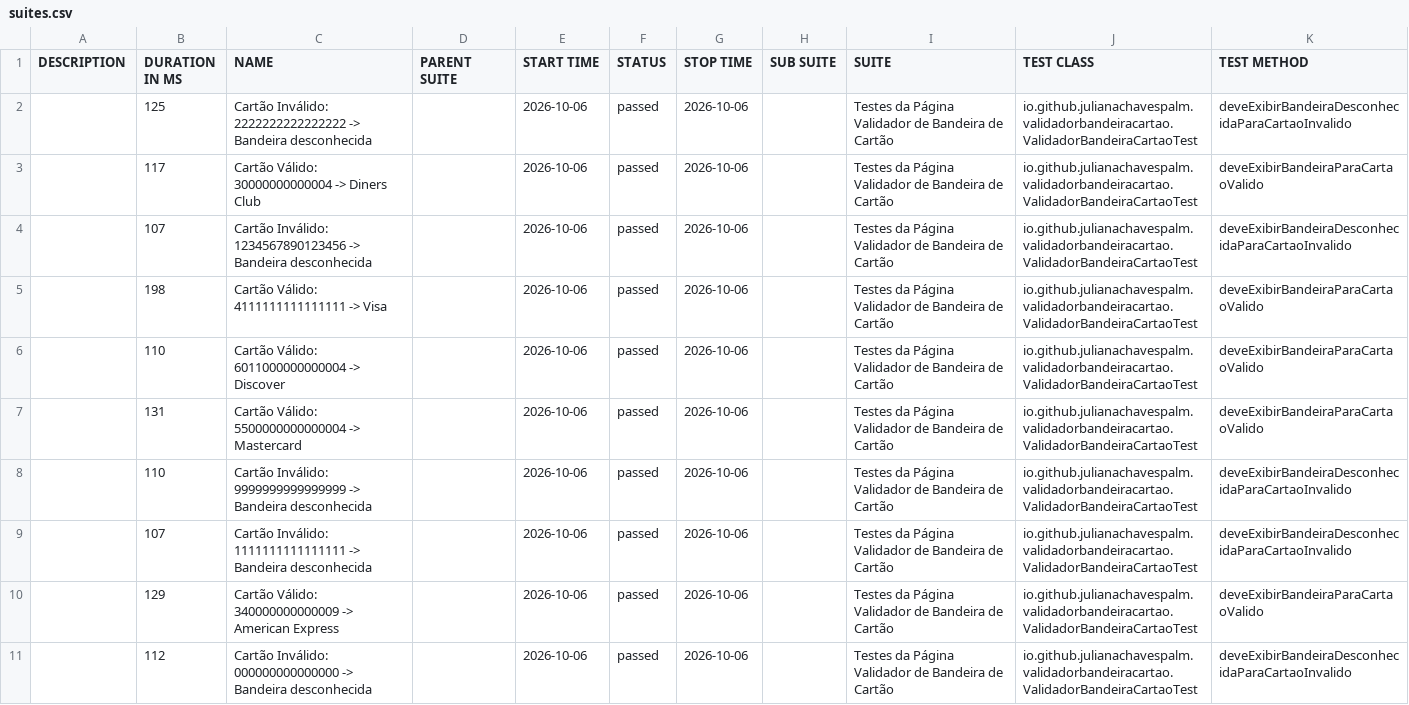
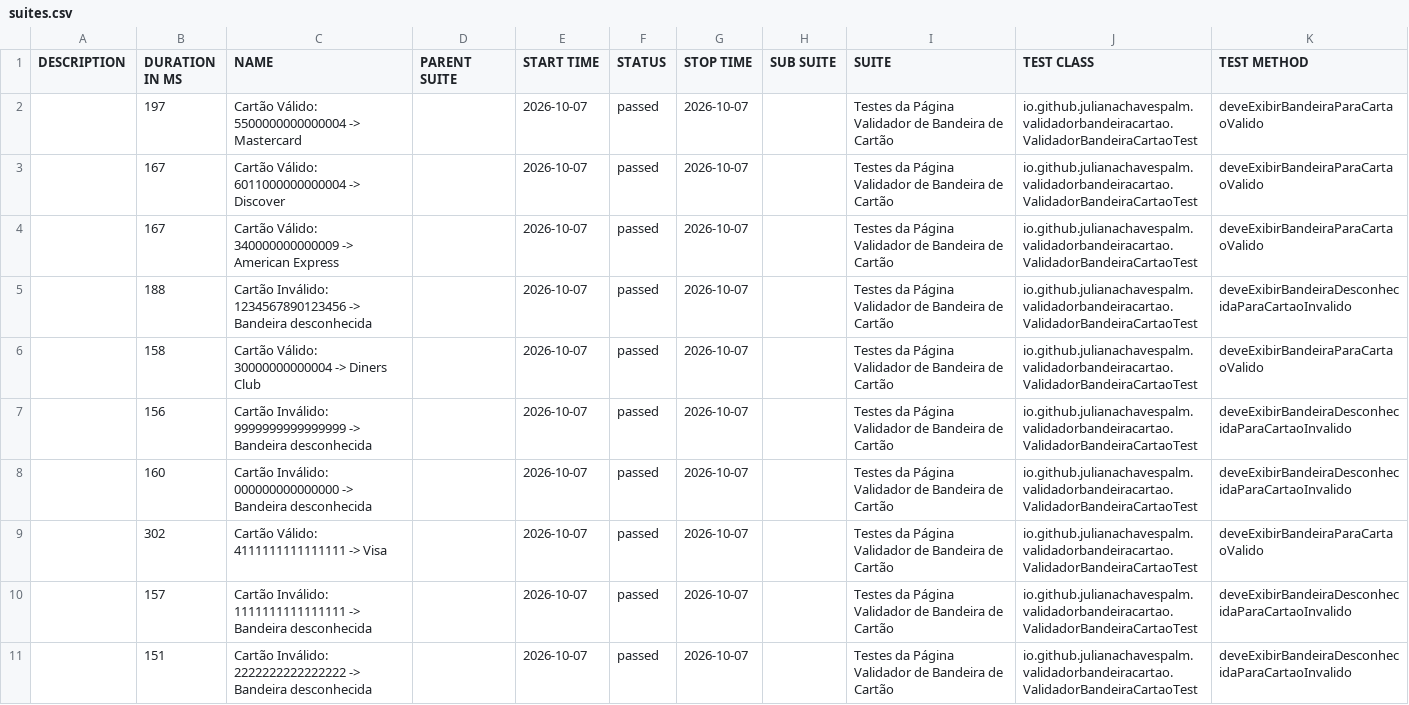
Before and after one commit to julianachavespalm/validadorbandeiracartao, a CSV file: data/suites.csv, drawn as a sheet.

```diff
--- a/data/suites.csv
+++ b/data/suites.csv
@@ -1,11 +1,11 @@
 "DESCRIPTION","DURATION IN MS","NAME","PARENT SUITE","START TIME","STATUS","STOP TIME","SUB SUITE","SUITE","TEST CLASS","TEST METHOD"
-"","125","Cartão Inválido: 2222222222222222 -> Bandeira desconhecida","","2026-10-06","passed","2026-10-06","","Testes da Página Validador de Bandeira de Cartão","io.github.julianachavespalm.validadorbandeiracartao.ValidadorBandeiraCartaoTest","deveExibirBandeiraDesconhecidaParaCartaoInvalido"
-"","117","Cartão Válido: 30000000000004 -> Diners Club","","2026-10-06","passed","2026-10-06","","Testes da Página Validador de Bandeira de Cartão","io.github.julianachavespalm.validadorbandeiracartao.ValidadorBandeiraCartaoTest","deveExibirBandeiraParaCartaoValido"
-"","107","Cartão Inválido: 1234567890123456 -> Bandeira desconhecida","","2026-10-06","passed","2026-10-06","","Testes da Página Validador de Bandeira de Cartão","io.github.julianachavespalm.validadorbandeiracartao.ValidadorBandeiraCartaoTest","deveExibirBandeiraDesconhecidaParaCartaoInvalido"
-"","198","Cartão Válido: 4111111111111111 -> Visa","","2026-10-06","passed","2026-10-06","","Testes da Página Validador de Bandeira de Cartão","io.github.julianachavespalm.validadorbandeiracartao.ValidadorBandeiraCartaoTest","deveExibirBandeiraParaCartaoValido"
-"","110","Cartão Válido: 6011000000000004 -> Discover","","2026-10-06","passed","2026-10-06","","Testes da Página Validador de Bandeira de Cartão","io.github.julianachavespalm.validadorbandeiracartao.ValidadorBandeiraCartaoTest","deveExibirBandeiraParaCartaoValido"
-"","131","Cartão Válido: 5500000000000004 -> Mastercard","","2026-10-06","passed","2026-10-06","","Testes da Página Validador de Bandeira de Cartão","io.github.julianachavespalm.validadorbandeiracartao.ValidadorBandeiraCartaoTest","deveExibirBandeiraParaCartaoValido"
-"","110","Cartão Inválido: 9999999999999999 -> Bandeira desconhecida","","2026-10-06","passed","2026-10-06","","Testes da Página Validador de Bandeira de Cartão","io.github.julianachavespalm.validadorbandeiracartao.ValidadorBandeiraCartaoTest","deveExibirBandeiraDesconhecidaParaCartaoInvalido"
-"","107","Cartão Inválido: 1111111111111111 -> Bandeira desconhecida","","2026-10-06","passed","2026-10-06","","Testes da Página Validador de Bandeira de Cartão","io.github.julianachavespalm.validadorbandeiracartao.ValidadorBandeiraCartaoTest","deveExibirBandeiraDesconhecidaParaCartaoInvalido"
-"","129","Cartão Válido: 340000000000009 -> American Express","","2026-10-06","passed","2026-10-06","","Testes da Página Validador de Bandeira de Cartão","io.github.julianachavespalm.validadorbandeiracartao.ValidadorBandeiraCartaoTest","deveExibirBandeiraParaCartaoValido"
-"","112","Cartão Inválido: 000000000000000 -> Bandeira desconhecida","","2026-10-06","passed","2026-10-06","","Testes da Página Validador de Bandeira de Cartão","io.github.julianachavespalm.validadorbandeiracartao.ValidadorBandeiraCartaoTest","deveExibirBandeiraDesconhecidaParaCartaoInvalido"
+"","197","Cartão Válido: 5500000000000004 -> Mastercard","","2026-10-07","passed","2026-10-07","","Testes da Página Validador de Bandeira de Cartão","io.github.julianachavespalm.validadorbandeiracartao.ValidadorBandeiraCartaoTest","deveExibirBandeiraParaCartaoValido"
+"","167","Cartão Válido: 6011000000000004 -> Discover","","2026-10-07","passed","2026-10-07","","Testes da Página Validador de Bandeira de Cartão","io.github.julianachavespalm.validadorbandeiracartao.ValidadorBandeiraCartaoTest","deveExibirBandeiraParaCartaoValido"
+"","167","Cartão Válido: 340000000000009 -> American Express","","2026-10-07","passed","2026-10-07","","Testes da Página Validador de Bandeira de Cartão","io.github.julianachavespalm.validadorbandeiracartao.ValidadorBandeiraCartaoTest","deveExibirBandeiraParaCartaoValido"
+"","188","Cartão Inválido: 1234567890123456 -> Bandeira desconhecida","","2026-10-07","passed","2026-10-07","","Testes da Página Validador de Bandeira de Cartão","io.github.julianachavespalm.validadorbandeiracartao.ValidadorBandeiraCartaoTest","deveExibirBandeiraDesconhecidaParaCartaoInvalido"
+"","158","Cartão Válido: 30000000000004 -> Diners Club","","2026-10-07","passed","2026-10-07","","Testes da Página Validador de Bandeira de Cartão","io.github.julianachavespalm.validadorbandeiracartao.ValidadorBandeiraCartaoTest","deveExibirBandeiraParaCartaoValido"
+"","156","Cartão Inválido: 9999999999999999 -> Bandeira desconhecida","","2026-10-07","passed","2026-10-07","","Testes da Página Validador de Bandeira de Cartão","io.github.julianachavespalm.validadorbandeiracartao.ValidadorBandeiraCartaoTest","deveExibirBandeiraDesconhecidaParaCartaoInvalido"
+"","160","Cartão Inválido: 000000000000000 -> Bandeira desconhecida","","2026-10-07","passed","2026-10-07","","Testes da Página Validador de Bandeira de Cartão","io.github.julianachavespalm.validadorbandeiracartao.ValidadorBandeiraCartaoTest","deveExibirBandeiraDesconhecidaParaCartaoInvalido"
+"","302","Cartão Válido: 4111111111111111 -> Visa","","2026-10-07","passed","2026-10-07","","Testes da Página Validador de Bandeira de Cartão","io.github.julianachavespalm.validadorbandeiracartao.ValidadorBandeiraCartaoTest","deveExibirBandeiraParaCartaoValido"
+"","157","Cartão Inválido: 1111111111111111 -> Bandeira desconhecida","","2026-10-07","passed","2026-10-07","","Testes da Página Validador de Bandeira de Cartão","io.github.julianachavespalm.validadorbandeiracartao.ValidadorBandeiraCartaoTest","deveExibirBandeiraDesconhecidaParaCartaoInvalido"
+"","151","Cartão Inválido: 2222222222222222 -> Bandeira desconhecida","","2026-10-07","passed","2026-10-07","","Testes da Página Validador de Bandeira de Cartão","io.github.julianachavespalm.validadorbandeiracartao.ValidadorBandeiraCartaoTest","deveExibirBandeiraDesconhecidaParaCartaoInvalido"
```
Also changed, not shown: 41 other files.
